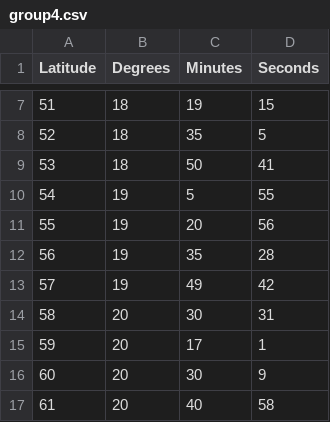
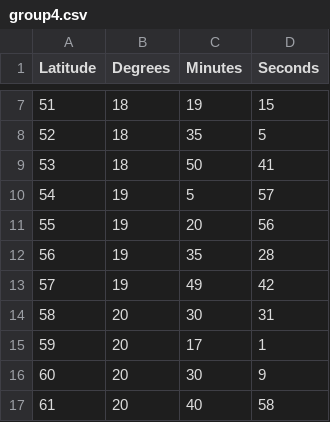
Before and after one commit to eashee15/MunichAlmagestManuscript, a CSV file: group4.csv, drawn as a sheet; only a part is shown, gaps mark what is left out.

Commit message:
Update group4.csv

```diff
--- a/group4.csv
+++ b/group4.csv
@@ -9,3 +9,3 @@ Latitude,Degrees,Minutes,Seconds
 53,18,50,41
-54,19,5,55
+54,19,5,57
 55,19,20,56
```
